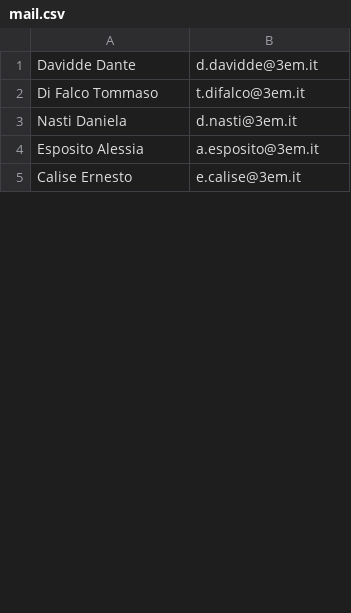
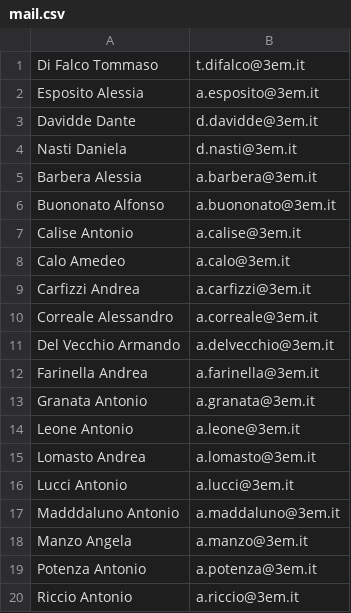
Before and after one commit to domenicolubrano/BP, a CSV file: src/main/resources/mail.csv, drawn as a sheet; only a part is shown; the shorter side is filled out with more unchanged rows; the diff covers the shown part only.

Commit message:
Update mail.csv

```diff
--- a/src/main/resources/mail.csv
+++ b/src/main/resources/mail.csv
@@ -1,4 +1,20 @@
+Di Falco Tommaso;t.difalco@3em.it
+Esposito Alessia;a.esposito@3em.it
 Davidde Dante;d.davidde@3em.it
-Di Falco Tommaso;t.difalco@3em.it
 Nasti Daniela;d.nasti@3em.it
-Esposito Alessia;a.esposito@3em.it
+Barbera Alessia;a.barbera@3em.it
+Buononato Alfonso;a.buononato@3em.it
+Calise Antonio;a.calise@3em.it
+Calo Amedeo;a.calo@3em.it
+Carfizzi Andrea;a.carfizzi@3em.it
+Correale Alessandro;a.correale@3em.it
+Del Vecchio Armando;a.delvecchio@3em.it
+Farinella Andrea;a.farinella@3em.it
+Granata Antonio;a.granata@3em.it
+Leone Antonio;a.leone@3em.it
+Lomasto Andrea;a.lomasto@3em.it
+Lucci Antonio;a.lucci@3em.it
+Madddaluno Antonio;a.maddaluno@3em.it
+Manzo Angela;a.manzo@3em.it
+Potenza Antonio;a.potenza@3em.it
+Riccio Antonio;a.riccio@3em.it
```
Also changed, not shown: 41 added rows, 6 removed rows, 26 moved rows and 1 edited cell elsewhere in this file.
